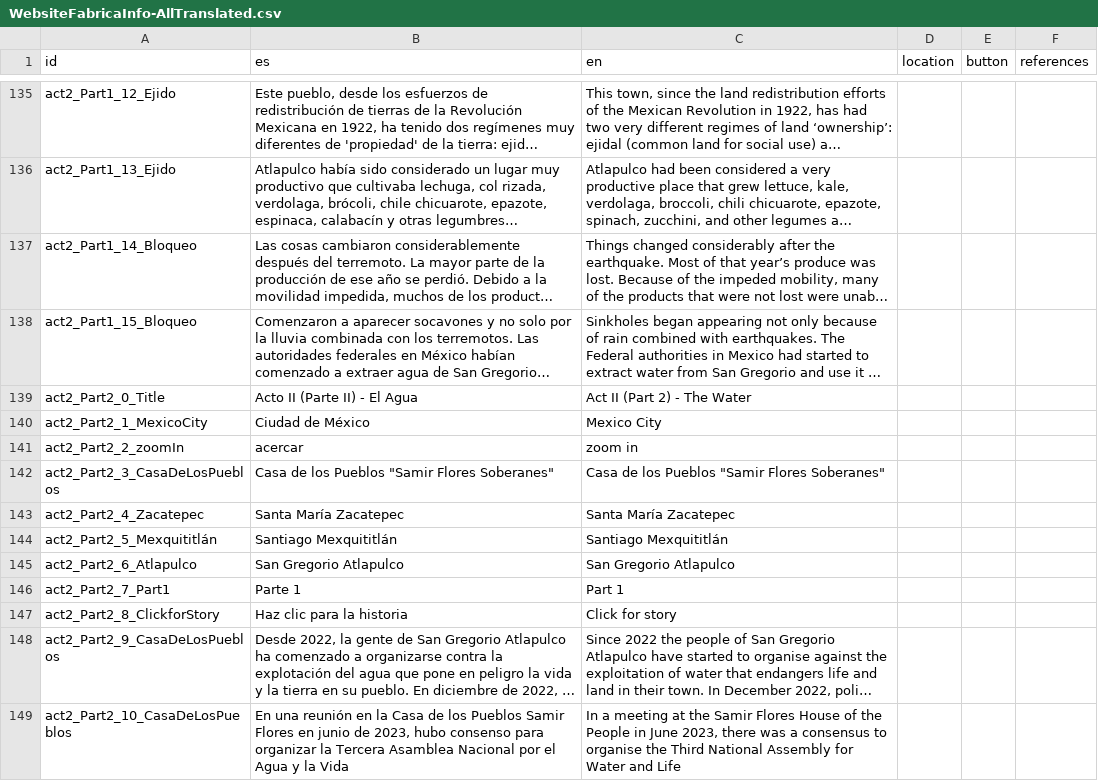
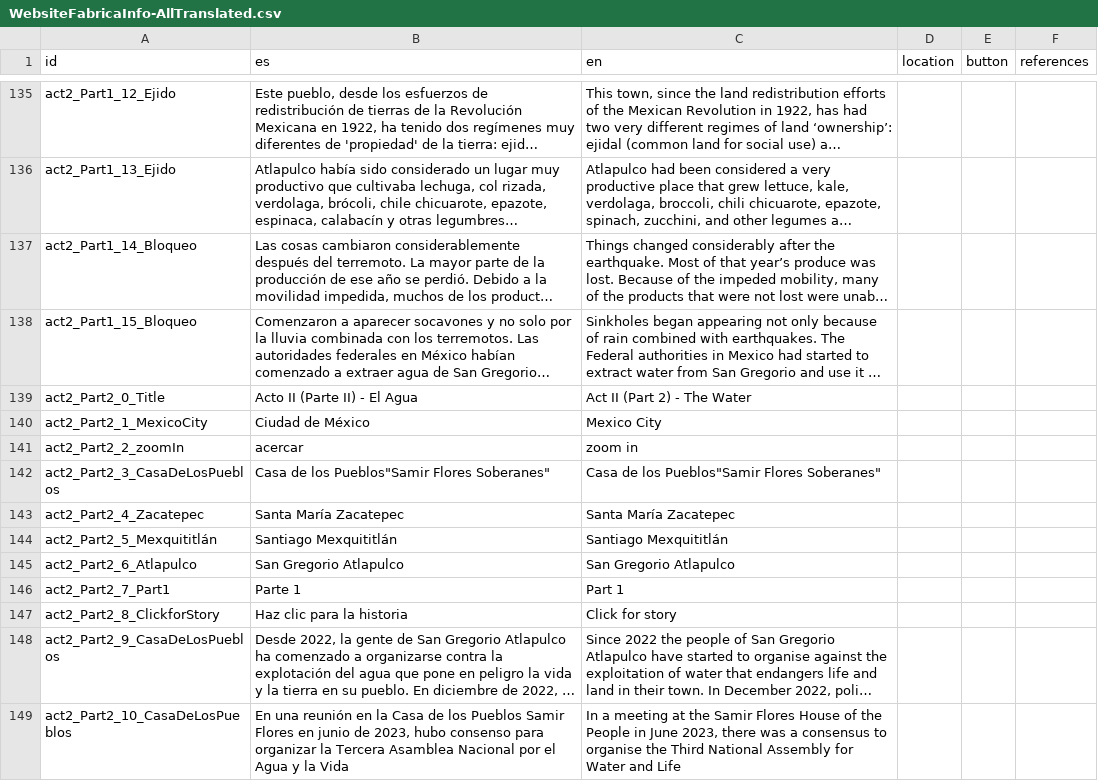
Before and after one commit to diegovdc/lfc, a CSV file: data/WebsiteFabricaInfo-AllTranslated.csv, drawn as a sheet; only a part is shown, gaps mark what is left out; long unchanged cells end in …; the diff names each change by its address in the sheet, - before the commit and + after, or states it on an @@ line.

Commit message:
csv fixes

```diff
--- a/data/WebsiteFabricaInfo-AllTranslated.csv
+++ b/data/WebsiteFabricaInfo-AllTranslated.csv
-B142 (es): Casa de los Pueblos "Samir Flores Soberanes"
+B142 (es): Casa de los Pueblos"Samir Flores Soberanes"
-C142 (en): Casa de los Pueblos "Samir Flores Soberanes"
+C142 (en): Casa de los Pueblos"Samir Flores Soberanes"
```
